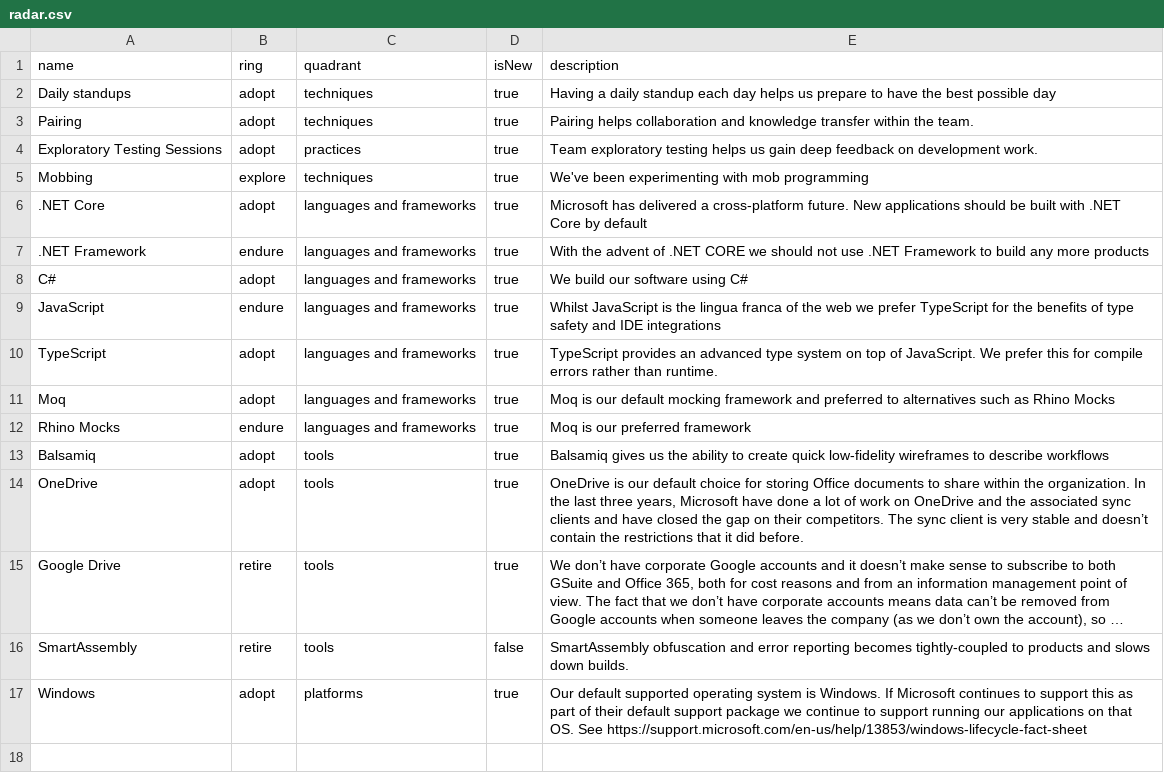
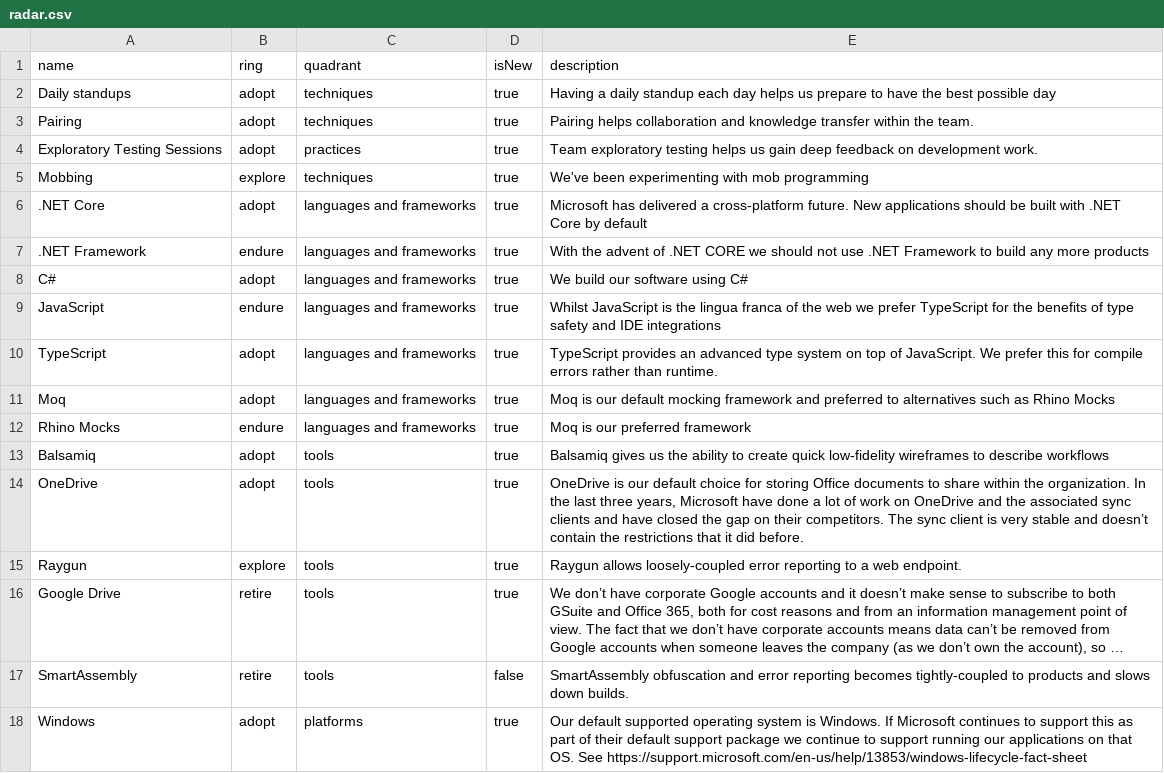
Before and after one commit to red-gate/Tech-Radar, a CSV file: radar.csv, drawn as a sheet; long unchanged cells end in …; the diff names each change by its address in the sheet, - before the commit and + after, or states it on an @@ line.

Commit message:
Add Raygun to tools

```diff
--- a/radar.csv
+++ b/radar.csv
+row 15: Raygun | explore | tools | true | Raygun allows loosely-coupled error reporting to a web endpoint.
```
Also changed, not shown: smaller-context.csv.
